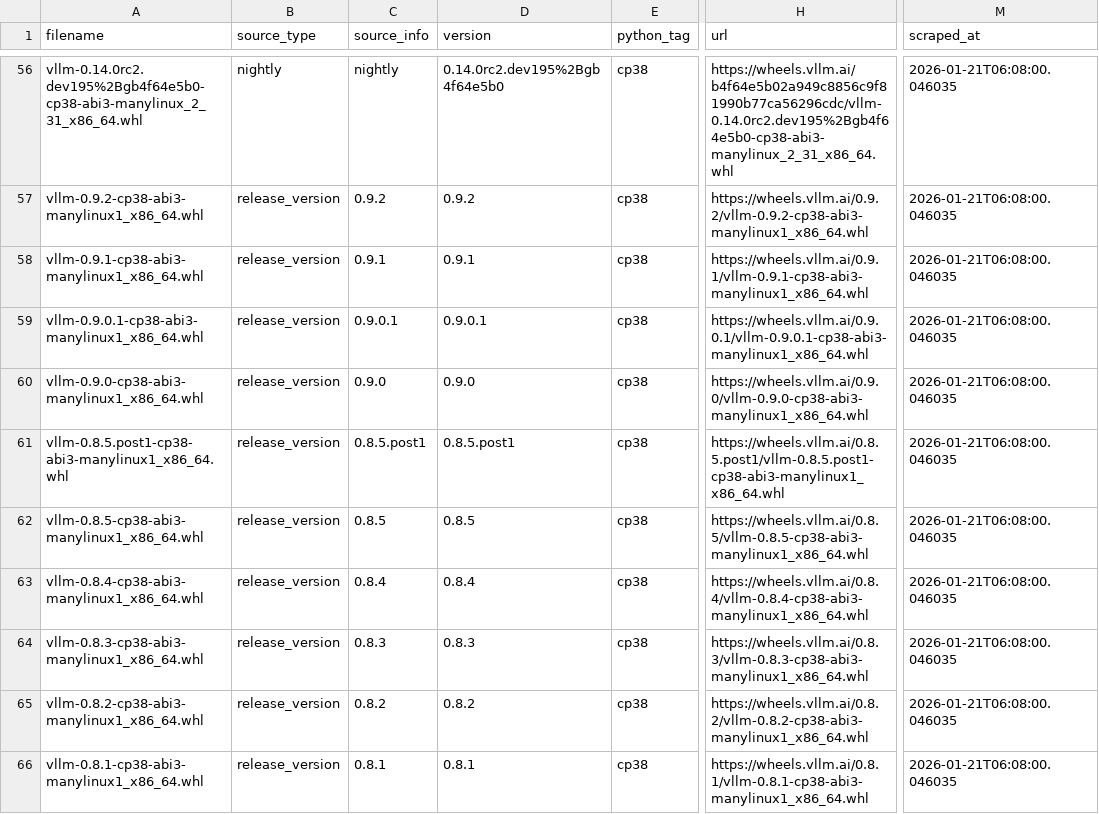
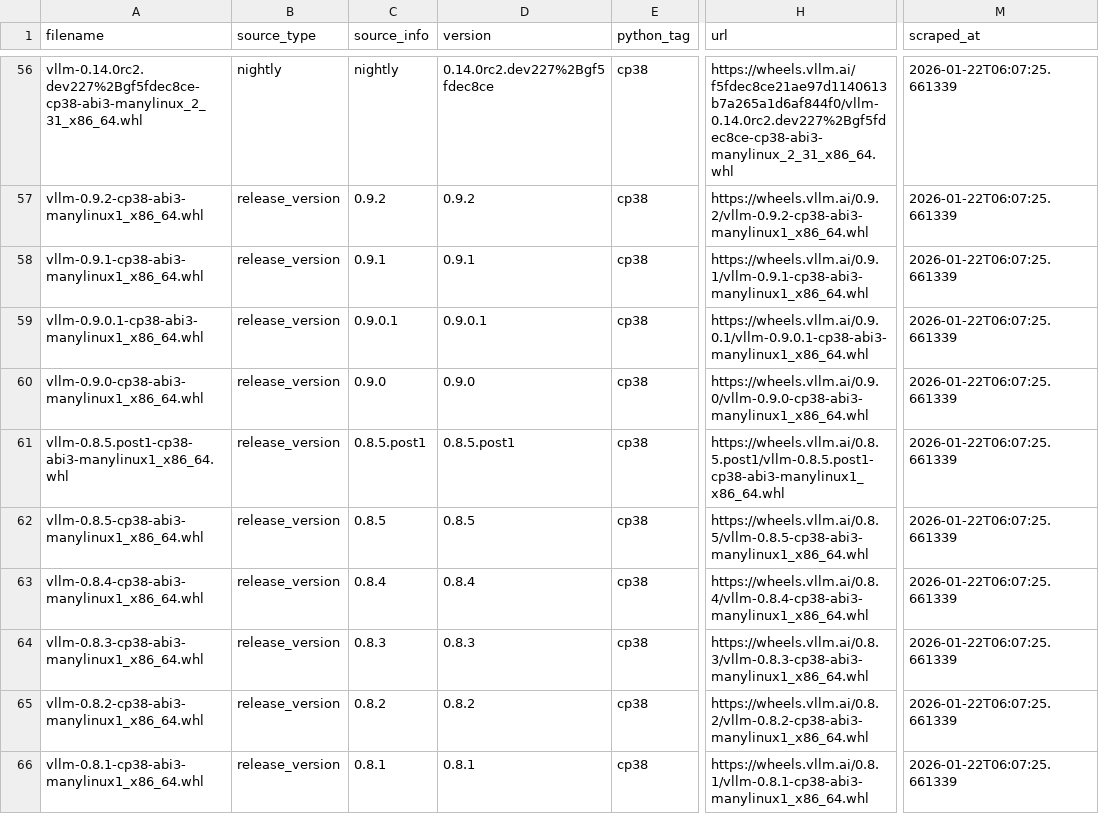
Before and after one commit to mgoin/vllm-wheels, a CSV file: data/wheels.csv, drawn as a sheet; only a part is shown, gaps mark what is left out; the diff covers the shown part only; the diff names each change by its address in the sheet, - before the commit and + after, or states it on an @@ line.

```diff
--- a/data/wheels.csv
+++ b/data/wheels.csv
-A56 (filename): vllm-0.14.0rc2.dev195%2Bgb4f64e5b0-cp38-abi3-manylinux_2_31_x86_64.whl
+A56 (filename): vllm-0.14.0rc2.dev227%2Bgf5fdec8ce-cp38-abi3-manylinux_2_31_x86_64.whl
-D56 (version): 0.14.0rc2.dev195%2Bgb4f64e5b0
+D56 (version): 0.14.0rc2.dev227%2Bgf5fdec8ce
-H56 (url): https://wheels.vllm.ai/b4f64e5b02a949c8856c9f81990b77ca56296cdc/vllm-0.14.0rc2.dev195%2Bgb4f64e5b0-cp38-abi3-manylinux_2_31_x86_64.whl
+H56 (url): https://wheels.vllm.ai/f5fdec8ce21ae97d1140613b7a265a1d6af844f0/vllm-0.14.0rc2.dev227%2Bgf5fdec8ce-cp38-abi3-manylinux_2_31_x86_64.whl
-M56:M66 (scraped_at): 2026-01-21T06:08:00.046035
+M56:M66 (scraped_at): 2026-01-22T06:07:25.661339
```
Also changed, not shown: 67 edited cells elsewhere in this file, 2 other files.
